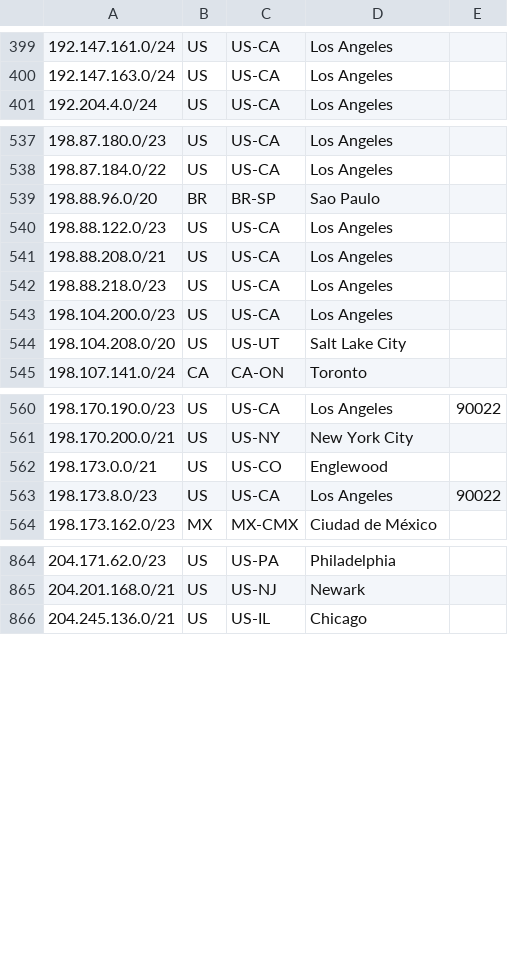
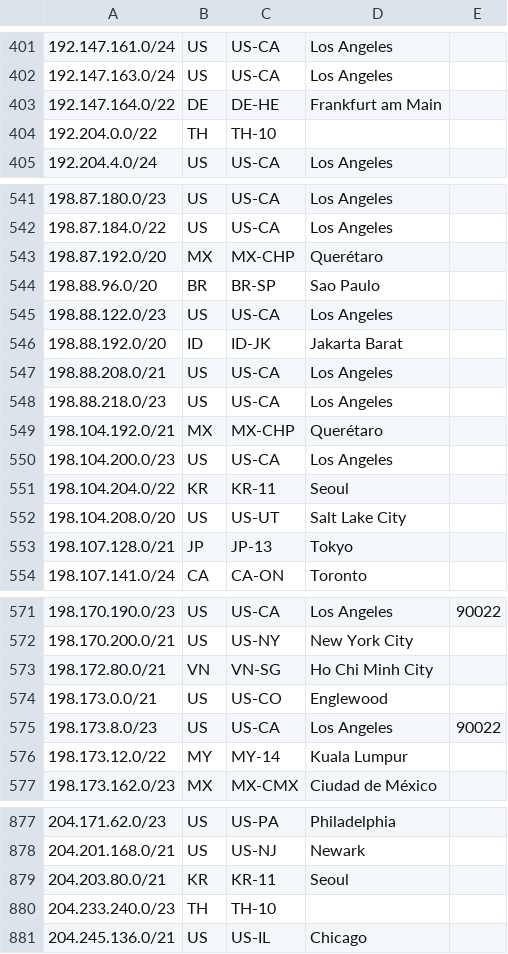
Before and after one commit to nttgin/geofeeds, a CSV file: geofeeds.csv, drawn as a sheet; only a part is shown, gaps mark what is left out; the diff covers the shown part only.

Commit message:
Add new geofeeds for multiple regions
Added new IP ranges for Kuala Lumpur, Jakarta, and Querétaro.

```diff
--- a/geofeeds.csv
+++ b/geofeeds.csv
@@ -400,2 +402,4 @@
 192.147.163.0/24,US,US-CA,Los Angeles,
+192.147.164.0/22,DE,DE-HE,Frankfurt am Main,
+192.204.0.0/22,TH,TH-10,,
 192.204.4.0/24,US,US-CA,Los Angeles,
@@ -538,8 +542,13 @@
 198.87.184.0/22,US,US-CA,Los Angeles,
+198.87.192.0/20,MX,MX-CHP,Querétaro,
 198.88.96.0/20,BR,BR-SP,Sao Paulo,
 198.88.122.0/23,US,US-CA,Los Angeles,
+198.88.192.0/20,ID,ID-JK,Jakarta Barat,
 198.88.208.0/21,US,US-CA,Los Angeles,
 198.88.218.0/23,US,US-CA,Los Angeles,
+198.104.192.0/21,MX,MX-CHP,Querétaro,
 198.104.200.0/23,US,US-CA,Los Angeles,
+198.104.204.0/22,KR,KR-11,Seoul,
 198.104.208.0/20,US,US-UT,Salt Lake City,
+198.107.128.0/21,JP,JP-13,Tokyo,
 198.107.141.0/24,CA,CA-ON,Toronto,
@@ -561,4 +572,6 @@
 198.170.200.0/21,US,US-NY,New York City,
+198.172.80.0/21,VN,VN-SG,Ho Chi Minh City,
 198.173.0.0/21,US,US-CO,Englewood,
 198.173.8.0/23,US,US-CA,Los Angeles,90022
+198.173.12.0/22,MY,MY-14,Kuala Lumpur,
 198.173.162.0/23,MX,MX-CMX,Ciudad de México,
@@ -865,2 +878,4 @@
 204.201.168.0/21,US,US-NJ,Newark,
+204.203.80.0/21,KR,KR-11,Seoul,
+204.233.240.0/23,TH,TH-10,,
 204.245.136.0/21,US,US-IL,Chicago,
```
Also changed, not shown: 11 added rows elsewhere in this file.
